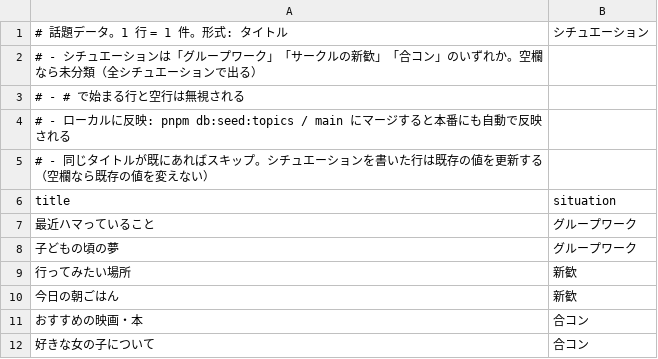
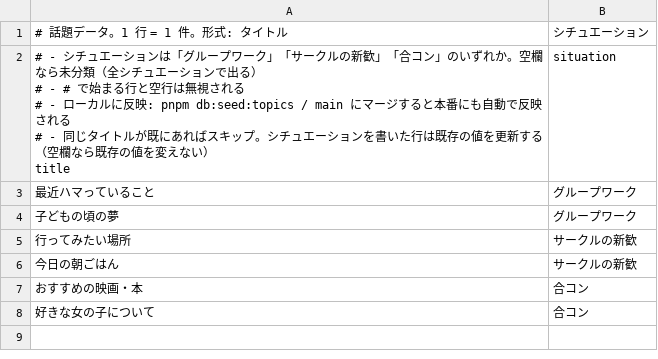
Before and after one commit to ore-orange/wadai-gacha, a CSV file: data/topics.csv, drawn as a sheet.

Commit message:
サークルの新歓に修正

```diff
--- a/data/topics.csv
+++ b/data/topics.csv
@@ -1,11 +1,11 @@
 # 話題データ。1 行 = 1 件。形式: タイトル,シチュエーション
-# - シチュエーションは「グループワーク」「サークルの新歓」「合コン」のいずれか。空欄なら未分類（全シチュエーションで出る）
-# - # で始まる行と空行は無視される
-# - ローカルに反映: pnpm db:seed:topics  / main にマージすると本番にも自動で反映される
-# - 同じタイトルが既にあればスキップ。シチュエーションを書いた行は既存の値を更新する（空欄なら既存の値を変えない）
-title,situation
+"# - シチュエーションは「グループワーク」「サークルの新歓」「合コン」のいずれか。空欄なら未分類（全シチュエーションで出る）
+# - # で始まる行と空行は無視される
+# - ローカルに反映: pnpm db:seed:topics  / main にマージすると本番にも自動で反映される
+# - 同じタイトルが既にあればスキップ。シチュエーションを書いた行は既存の値を更新する（空欄なら既存の値を変えない）
+title",situation
 最近ハマっていること,グループワーク
 子どもの頃の夢,グループワーク
-行ってみたい場所,新歓
-今日の朝ごはん,新歓
+行ってみたい場所,サークルの新歓
+今日の朝ごはん,サークルの新歓
 おすすめの映画・本,合コン
```
